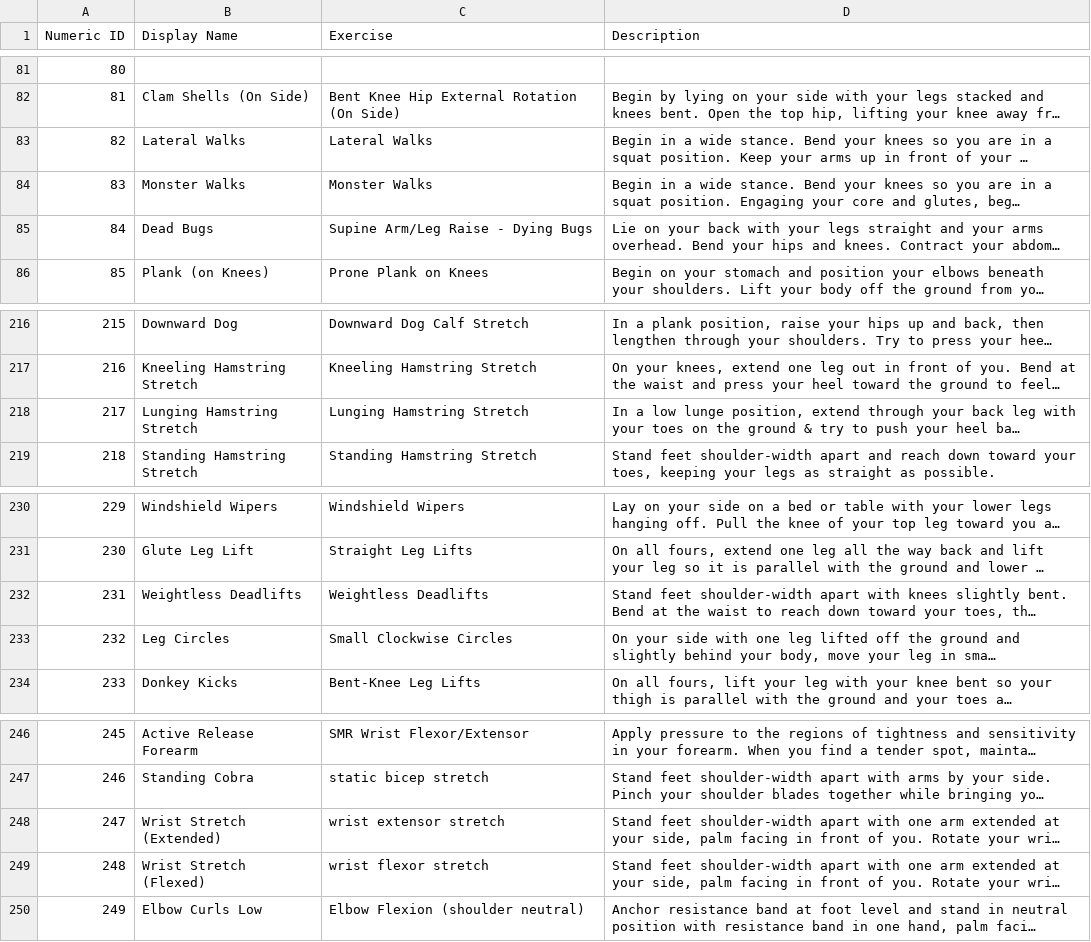
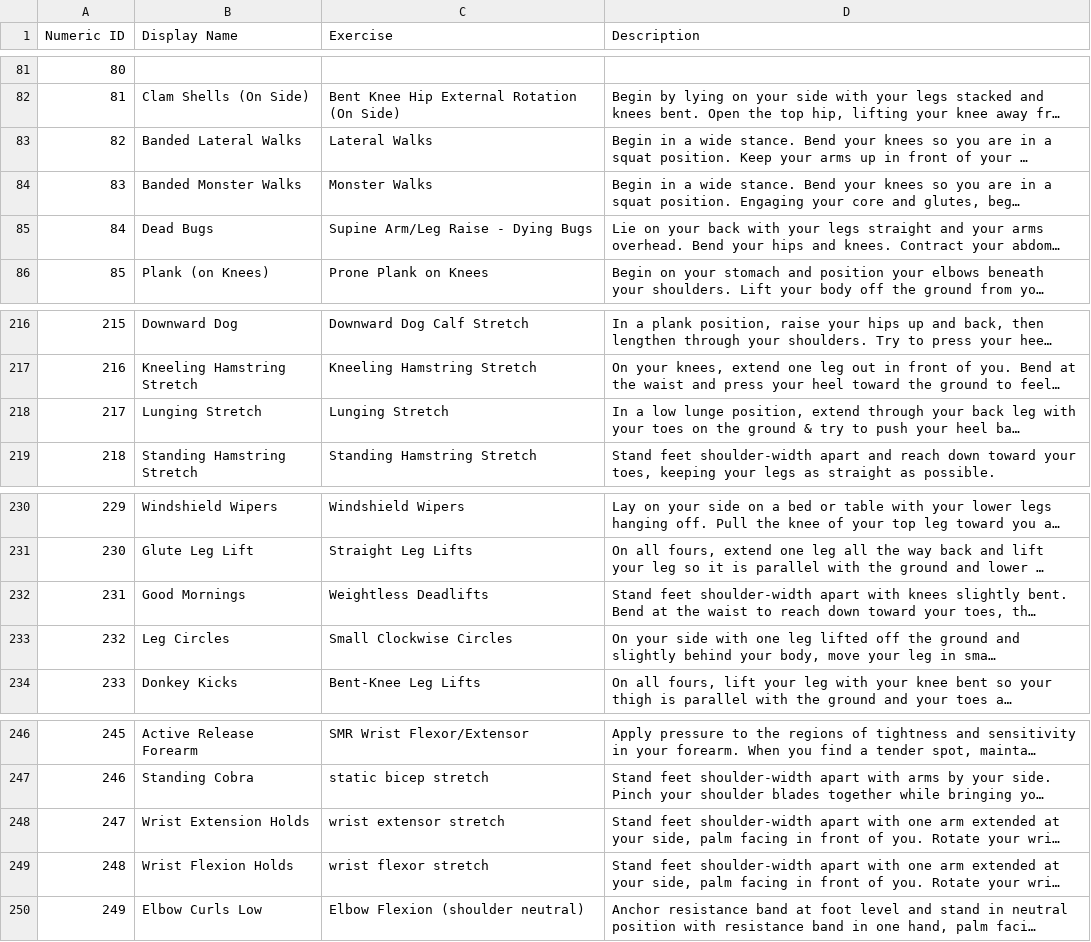
Before and after one commit to biometrixtech/plans, a TSV file: database/Exercise_Descriptions.tsv, drawn as a sheet; only a part is shown, gaps mark what is left out; long unchanged cells end in …; the diff names each change by its address in the sheet, - before the commit and + after, or states it on an @@ line.

```diff
--- a/database/Exercise_Descriptions.tsv
+++ b/database/Exercise_Descriptions.tsv
-B83 (Display Name): Lateral Walks
+B83 (Display Name): Banded Lateral Walks
-B84 (Display Name): Monster Walks
+B84 (Display Name): Banded Monster Walks
-B218 (Display Name): Lunging Hamstring Stretch
+B218 (Display Name): Lunging Stretch
-C218 (Exercise): Lunging Hamstring Stretch
+C218 (Exercise): Lunging Stretch
-B232 (Display Name): Weightless Deadlifts
+B232 (Display Name): Good Mornings
-B248 (Display Name): Wrist Stretch (Extended)
+B248 (Display Name): Wrist Extension Holds
-B249 (Display Name): Wrist Stretch (Flexed)
+B249 (Display Name): Wrist Flexion Holds
```
Also changed, not shown: database/Exercise_Library.csv.
